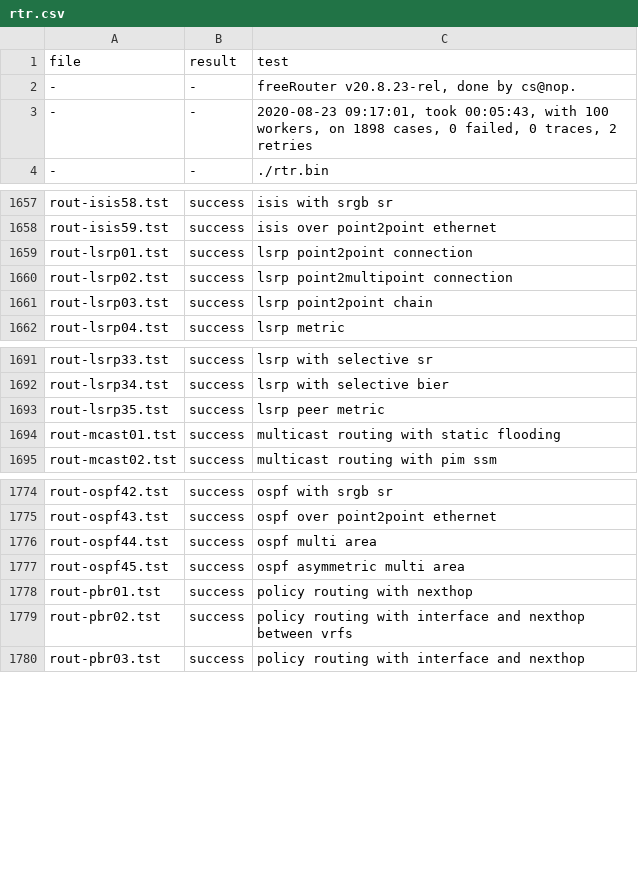
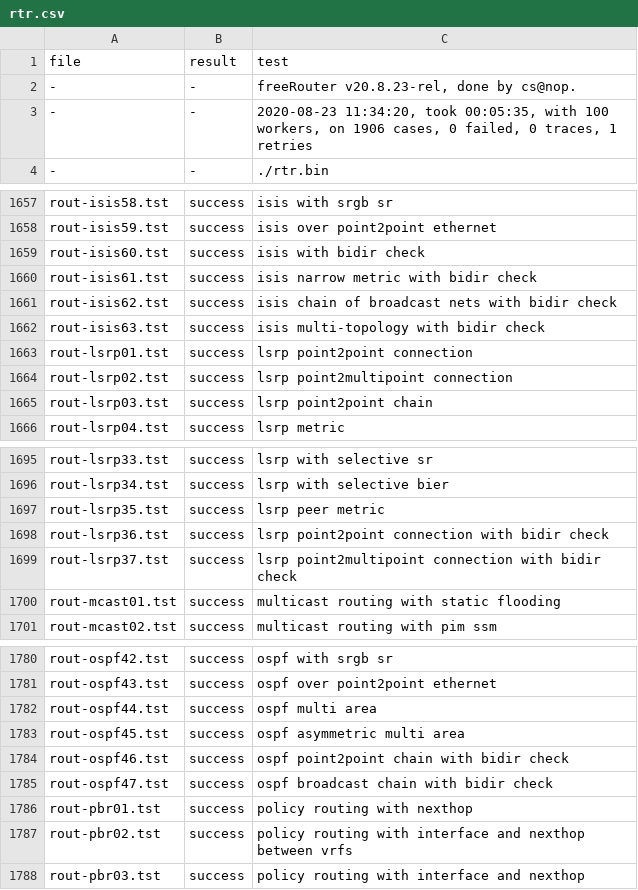
Before and after one commit to mc36/freeRtr, a CSV file: src/rtr.csv, drawn as a sheet; only a part is shown, gaps mark what is left out.

```diff
--- a/src/rtr.csv
+++ b/src/rtr.csv
@@ -2,3 +2,3 @@ file;result;test
 -;-;freeRouter v20.8.23-rel, done by cs@nop.
--;-;2020-08-23 09:17:01, took 00:05:43, with 100 workers, on 1898 cases, 0 failed, 0 traces, 2 retries
+-;-;2020-08-23 11:34:20, took 00:05:35, with 100 workers, on 1906 cases, 0 failed, 0 traces, 1 retries
 -;-;./rtr.bin
@@ -1658,2 +1658,6 @@ rout-isis58.tst;success;isis with srgb sr
 rout-isis59.tst;success;isis over point2point ethernet
+rout-isis60.tst;success;isis with bidir check
+rout-isis61.tst;success;isis narrow metric with bidir check
+rout-isis62.tst;success;isis chain of broadcast nets with bidir check
+rout-isis63.tst;success;isis multi-topology with bidir check
 rout-lsrp01.tst;success;lsrp point2point connection
@@ -1693,2 +1697,4 @@ rout-lsrp34.tst;success;lsrp with selective bier
 rout-lsrp35.tst;success;lsrp peer metric
+rout-lsrp36.tst;success;lsrp point2point connection with bidir check
+rout-lsrp37.tst;success;lsrp point2multipoint connection with bidir check
 rout-mcast01.tst;success;multicast routing with static flooding
@@ -1777,2 +1783,4 @@ rout-ospf44.tst;success;ospf multi area
 rout-ospf45.tst;success;ospf asymmetric multi area
+rout-ospf46.tst;success;ospf point2point chain with bidir check
+rout-ospf47.tst;success;ospf broadcast chain with bidir check
 rout-pbr01.tst;success;policy routing with nexthop
```
Also changed, not shown: 3 other files.
